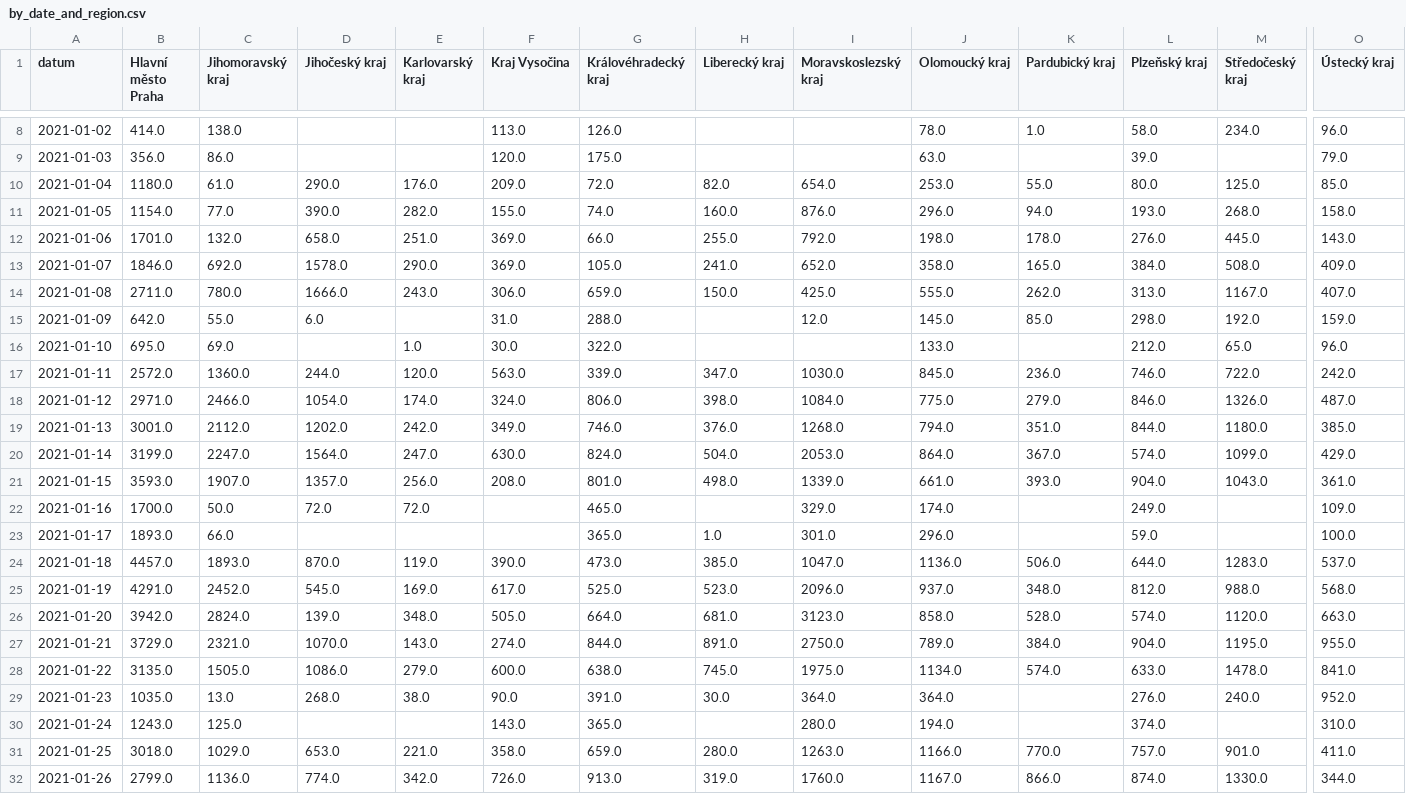
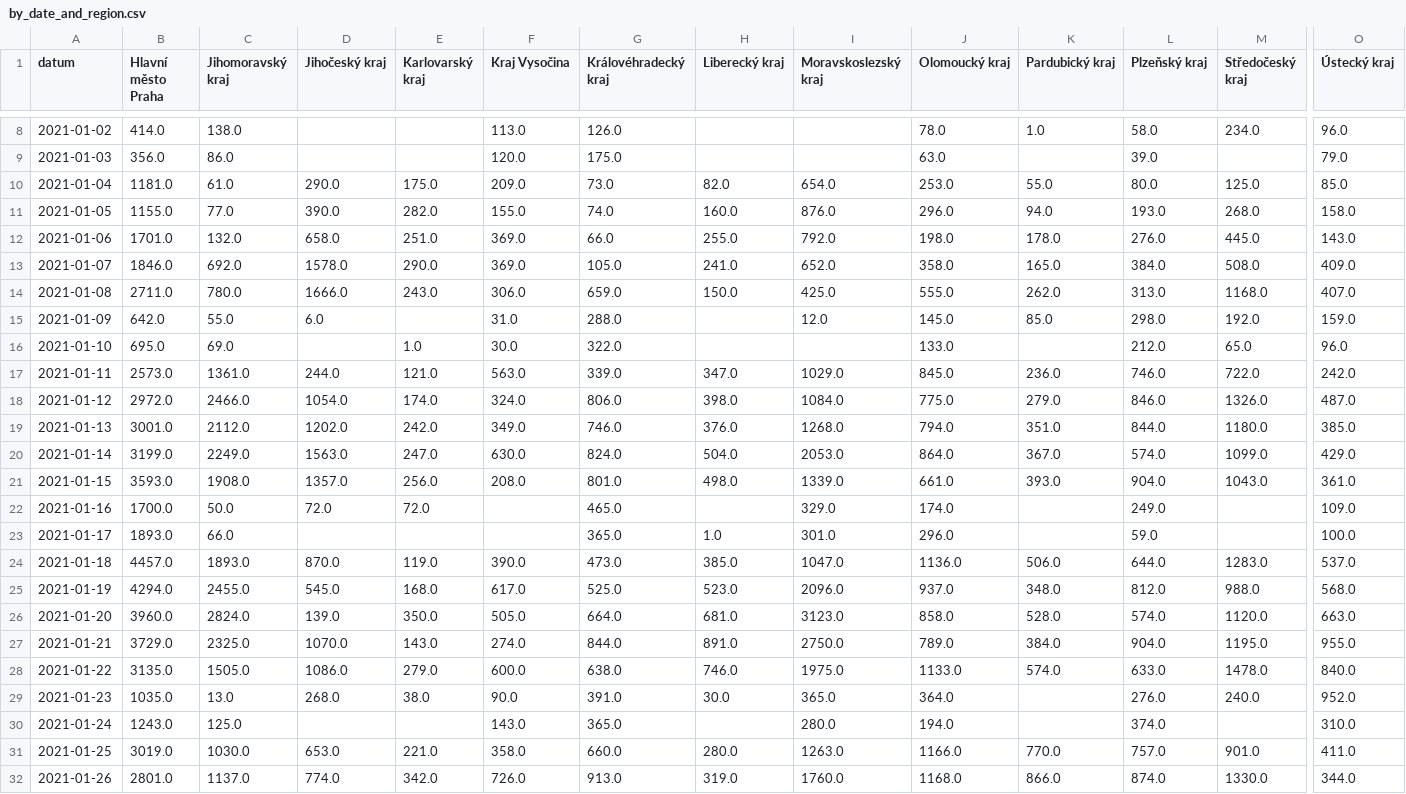
Before and after one commit to vykend/COVID19-Vaccination-Czechia, a CSV file: by_date_and_region.csv, drawn as a sheet; only a part is shown, gaps mark what is left out; the diff covers the shown part only; the diff names each change by its address in the sheet, - before the commit and + after, or states it on an @@ line.

Commit message:
add todays vaccination data

```diff
--- a/by_date_and_region.csv
+++ b/by_date_and_region.csv
-B10 (Hlavní město Praha): 1180.0
+B10 (Hlavní město Praha): 1181.0
-E10 (Karlovarský kraj): 176.0
+E10 (Karlovarský kraj): 175.0
-G10 (Královéhradecký kraj): 72.0
+G10 (Královéhradecký kraj): 73.0
-B11 (Hlavní město Praha): 1154.0
+B11 (Hlavní město Praha): 1155.0
-M14 (Středočeský kraj): 1167.0
+M14 (Středočeský kraj): 1168.0
-B17 (Hlavní město Praha): 2572.0
+B17 (Hlavní město Praha): 2573.0
-C17 (Jihomoravský kraj): 1360.0
+C17 (Jihomoravský kraj): 1361.0
-E17 (Karlovarský kraj): 120.0
+E17 (Karlovarský kraj): 121.0
-I17 (Moravskoslezský kraj): 1030.0
+I17 (Moravskoslezský kraj): 1029.0
-B18 (Hlavní město Praha): 2971.0
+B18 (Hlavní město Praha): 2972.0
-C20 (Jihomoravský kraj): 2247.0
+C20 (Jihomoravský kraj): 2249.0
-D20 (Jihočeský kraj): 1564.0
+D20 (Jihočeský kraj): 1563.0
-C21 (Jihomoravský kraj): 1907.0
+C21 (Jihomoravský kraj): 1908.0
-B25 (Hlavní město Praha): 4291.0
+B25 (Hlavní město Praha): 4294.0
-C25 (Jihomoravský kraj): 2452.0
+C25 (Jihomoravský kraj): 2455.0
-E25 (Karlovarský kraj): 169.0
+E25 (Karlovarský kraj): 168.0
-B26 (Hlavní město Praha): 3942.0
+B26 (Hlavní město Praha): 3960.0
-E26 (Karlovarský kraj): 348.0
+E26 (Karlovarský kraj): 350.0
-C27 (Jihomoravský kraj): 2321.0
+C27 (Jihomoravský kraj): 2325.0
-H28 (Liberecký kraj): 745.0
+H28 (Liberecký kraj): 746.0
-J28 (Olomoucký kraj): 1134.0
+J28 (Olomoucký kraj): 1133.0
-O28 (Ústecký kraj): 841.0
+O28 (Ústecký kraj): 840.0
-I29 (Moravskoslezský kraj): 364.0
+I29 (Moravskoslezský kraj): 365.0
-B31 (Hlavní město Praha): 3018.0
+B31 (Hlavní město Praha): 3019.0
-C31 (Jihomoravský kraj): 1029.0
+C31 (Jihomoravský kraj): 1030.0
-G31 (Královéhradecký kraj): 659.0
+G31 (Královéhradecký kraj): 660.0
-B32 (Hlavní město Praha): 2799.0
+B32 (Hlavní město Praha): 2801.0
-C32 (Jihomoravský kraj): 1136.0
+C32 (Jihomoravský kraj): 1137.0
-J32 (Olomoucký kraj): 1167.0
+J32 (Olomoucký kraj): 1168.0
```
Also changed, not shown: 1 added row and 156 edited cells elsewhere in this file, aggregation.csv, by_manufacturer.csv, 4 other files.
